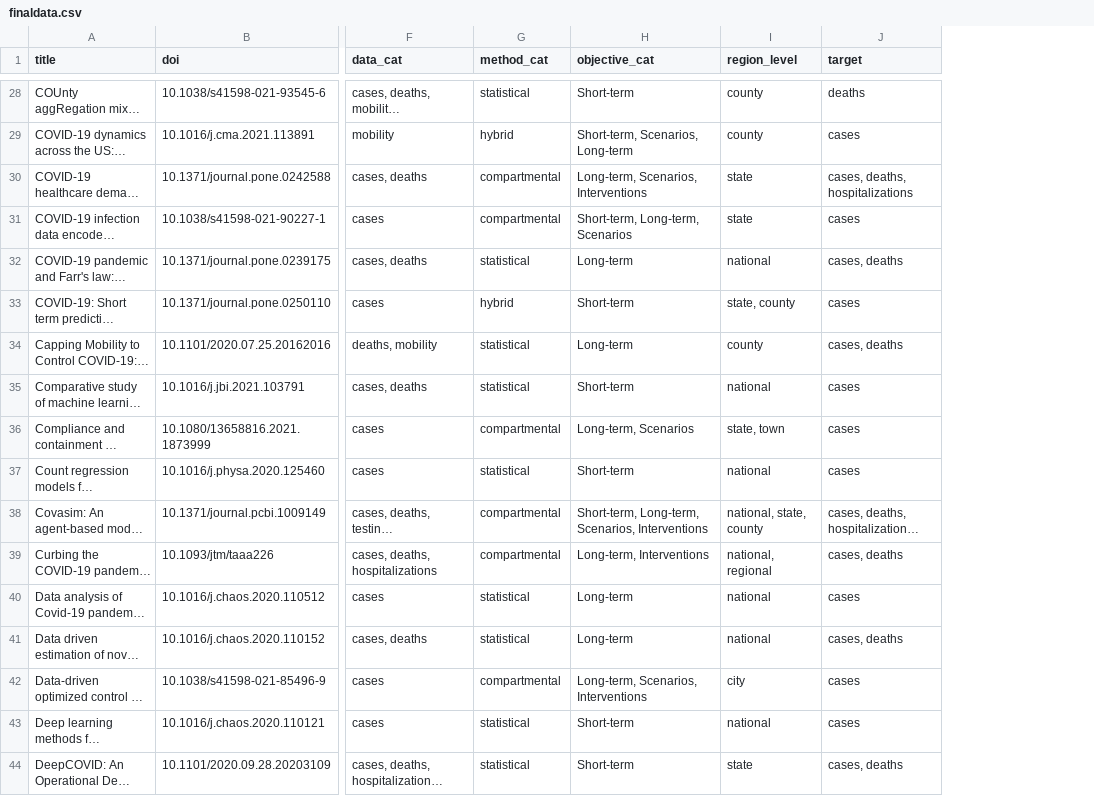
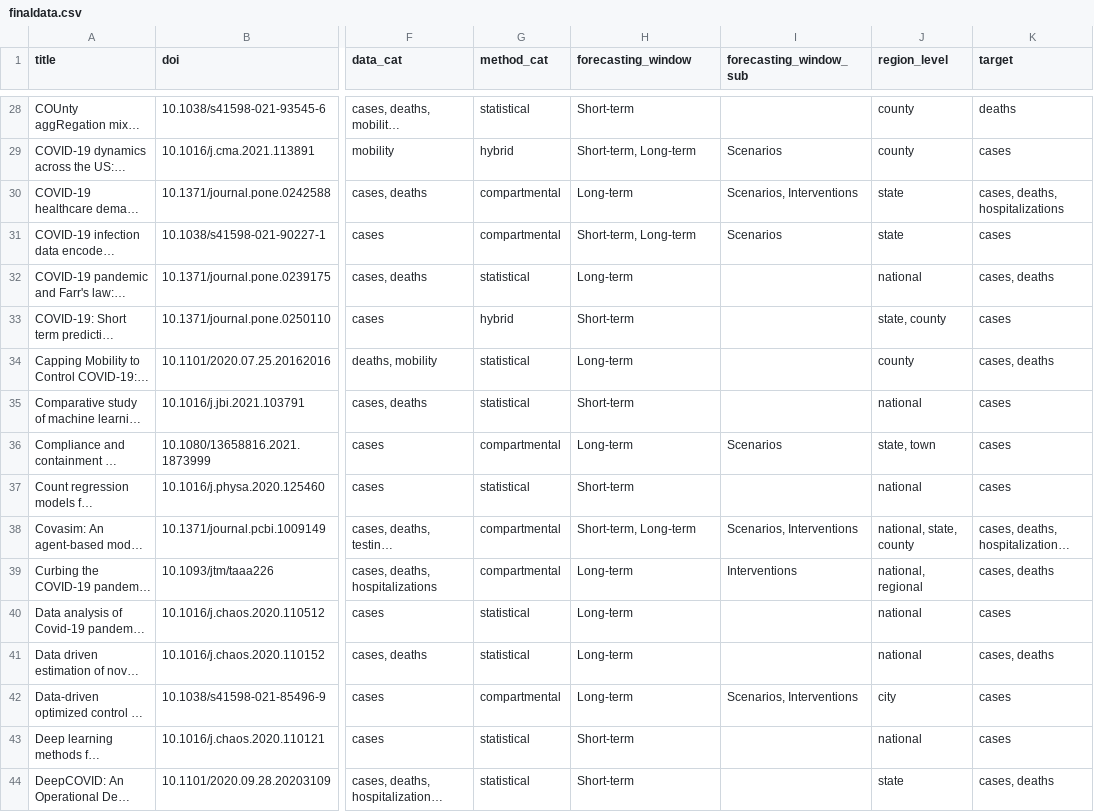
Before and after one commit to flixpar/covid-forecasting-review, a CSV file: data/finaldata.csv, drawn as a sheet; only a part is shown, gaps mark what is left out; long unchanged cells end in …; the diff covers the shown part only; the diff names each change by its address in the sheet, - before the commit and + after, or states it on an @@ line.

```diff
--- a/data/finaldata.csv
+++ b/data/finaldata.csv
+column I (forecasting_window_sub), rows 29-42: Scenarios | Scenarios, Interventions | Scenarios |  |  |  |  | Scenarios |  | Scenarios, Interventions | Interventions |  |  | Scenarios, Interventions
-H1: objective_cat
+H1: forecasting_window
-H29 (forecasting_window): Short-term, Scenarios, Long-term
+H29 (forecasting_window): Short-term, Long-term
-H30 (forecasting_window): Long-term, Scenarios, Interventions
+H30 (forecasting_window): Long-term
-H31 (forecasting_window): Short-term, Long-term, Scenarios
+H31 (forecasting_window): Short-term, Long-term
-H36 (forecasting_window): Long-term, Scenarios
+H36 (forecasting_window): Long-term
-H38 (forecasting_window): Short-term, Long-term, Scenarios, Interventions
+H38 (forecasting_window): Short-term, Long-term
-H39 (forecasting_window): Long-term, Interventions
+H39 (forecasting_window): Long-term
-H42 (forecasting_window): Long-term, Scenarios, Interventions
+H42 (forecasting_window): Long-term
```
Also changed, not shown: 51 edited cells elsewhere in this file.
